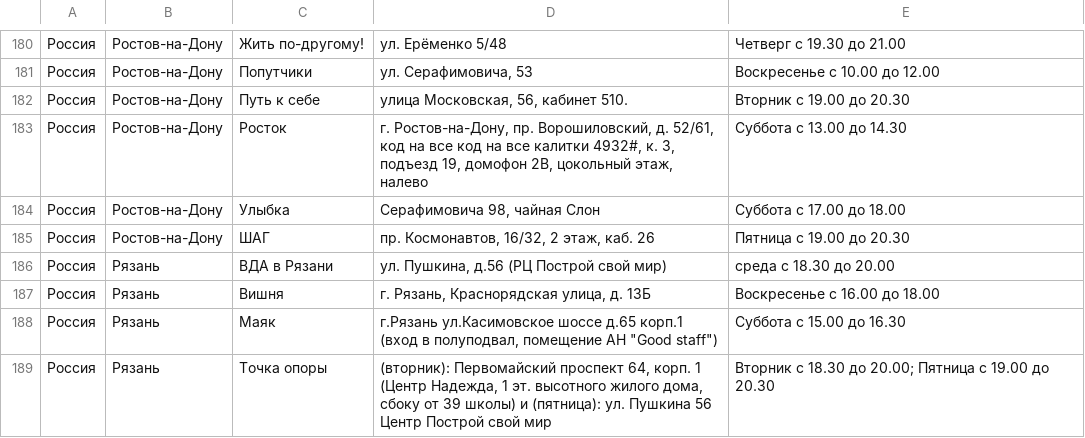
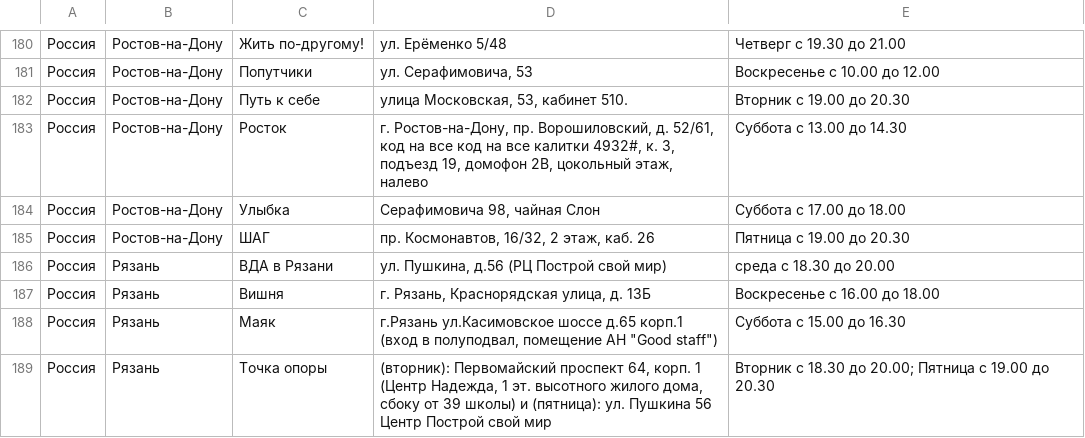
Before and after one commit to koukurme-cyber/Vdaonlineshedule, a TSV file: live_groups.tsv, drawn as a sheet; only a part is shown, gaps mark what is left out.

Commit message:
Update live_groups.tsv

```diff
--- a/live_groups.tsv
+++ b/live_groups.tsv
@@ -181,3 +181,3 @@
 Россия	Ростов-на-Дону	Попутчики	ул. Серафимовича, 53	Воскресенье с 10.00 до 12.00
-Россия	Ростов-на-Дону	Путь к себе	улица Московская, 56, кабинет 510.	Вторник с 19.00 до 20.30
+Россия	Ростов-на-Дону	Путь к себе	улица Московская, 53, кабинет 510.	Вторник с 19.00 до 20.30
 Россия	Ростов-на-Дону	Росток	г. Ростов-на-Дону, пр. Ворошиловский, д. 52/61, код на все код на все калитки 4932#, к. 3, подъезд 19, домофон 2В, цокольный этаж, налево	Суббота с 13.00 до 14.30
```
